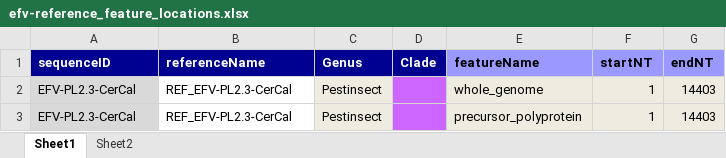
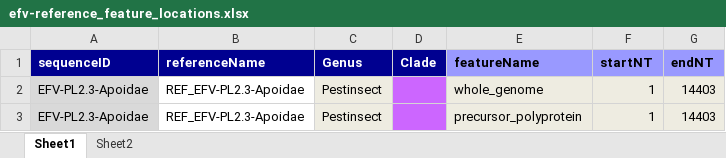
Before and after one commit to giffordlabcvr/Flavivirus-GLUE, an Excel workbook: tabular/eve/efv-reference_feature_locations.xlsx, sheet Sheet1, drawn as a sheet; values as stored, in another font and other column widths than the file's, no borders; the diff names each change by its address in the sheet, - before the commit and + after, or states it on an @@ line.

```diff
--- a/tabular/eve/efv-reference_feature_locations.xlsx (sheet Sheet1)
+++ b/tabular/eve/efv-reference_feature_locations.xlsx (sheet Sheet1)
-A2:A3 (sequenceID): EFV-PL2.3-CerCal
+A2:A3 (sequenceID): EFV-PL2.3-Apoidae
-B2:B3 (referenceName): REF_EFV-PL2.3-CerCal
+B2:B3 (referenceName): REF_EFV-PL2.3-Apoidae
```
Also changed, not shown: tabular/eve/efv-side-data.xlsx, 3 other files.
